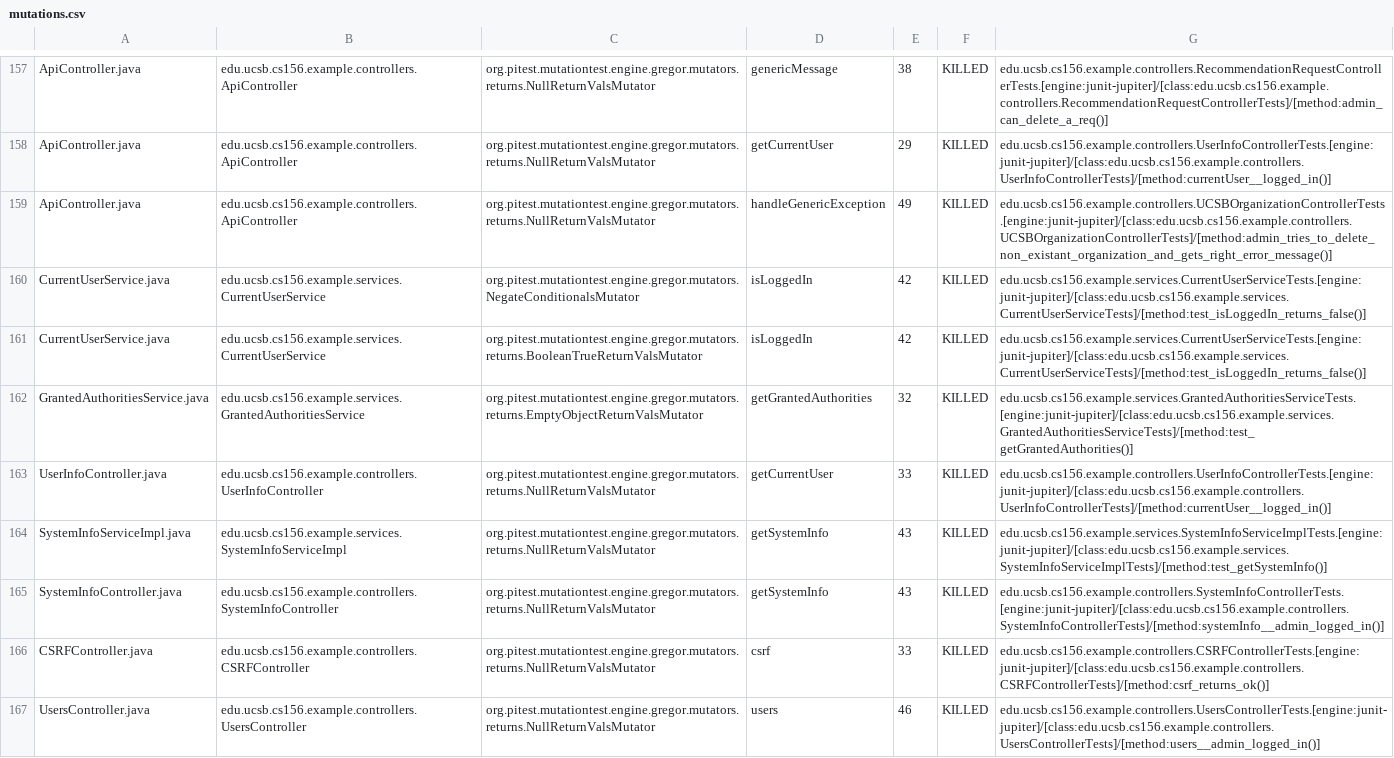
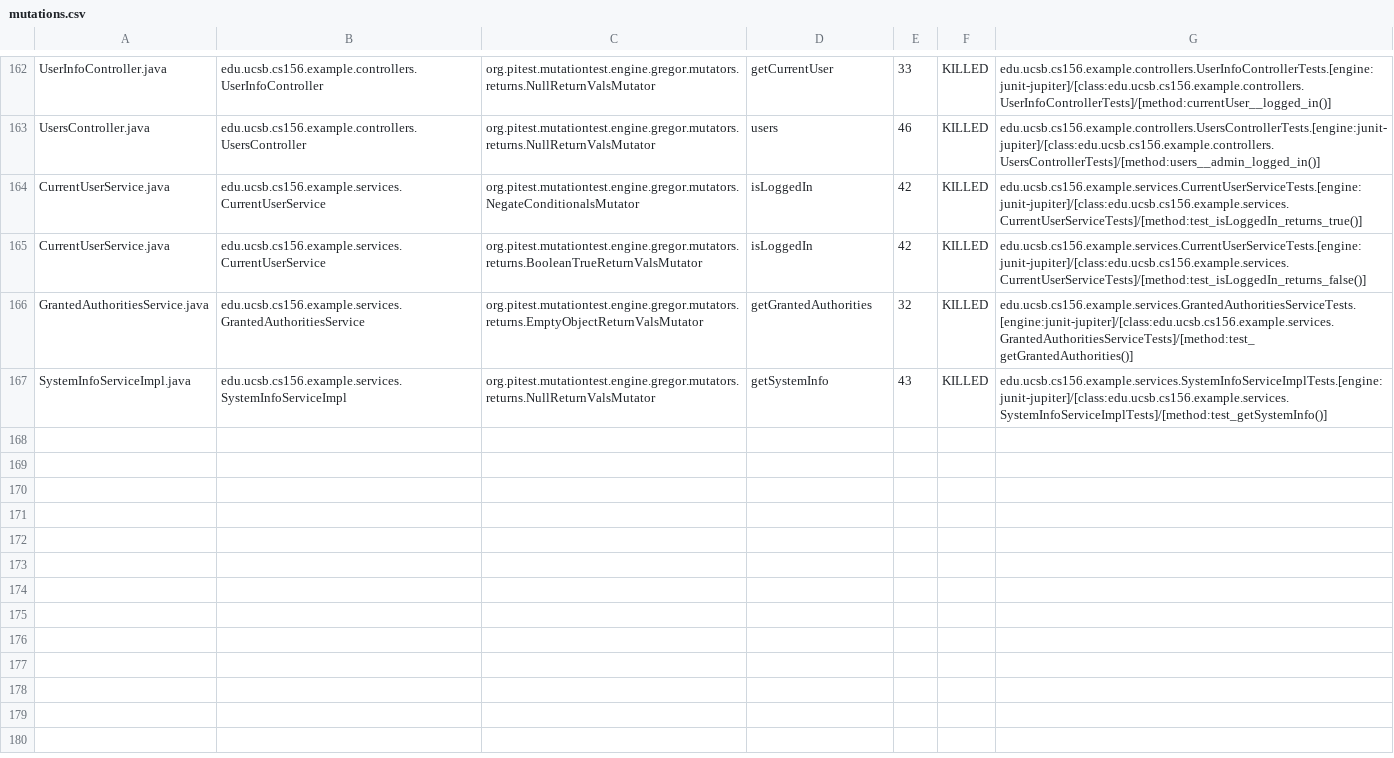
Before and after one commit to ucsb-cs156-s24/team03-s24-4pm-3, a CSV file: prs/98/pitest/mutations.csv, drawn as a sheet; only a part is shown, gaps mark what is left out; removed rows and columns are numbered as before the commit, all else as after; the diff covers the shown part only; the diff names each change by its address in the sheet, - before the commit and + after, or states it on an @@ line.

Commit message:
Deploying to gh-pages from @ ucsb-cs156-s24/team03-s24-4pm-3@97edd256fcb4d6c76c962d8bebb9a8c3879ad4f0 🚀

```diff
--- a/prs/98/pitest/mutations.csv
+++ b/prs/98/pitest/mutations.csv
-A162: ApiController.java
+A162: UserInfoController.java
-B162: edu.ucsb.cs156.example.controllers.ApiController
+B162: edu.ucsb.cs156.example.controllers.UserInfoController
-D162: genericMessage
+D162: getCurrentUser
-E162: 38
+E162: 33
-G162: edu.ucsb.cs156.example.controllers.RecommendationRequestControllerTests.[engine:junit-jupiter]/[class:edu.ucsb.cs156.example.controllers.RecommendationRequestControllerTests]/[method:admin_can_delete_a_req()]
+G162: edu.ucsb.cs156.example.controllers.UserInfoControllerTests.[engine:junit-jupiter]/[class:edu.ucsb.cs156.example.controllers.UserInfoControllerTests]/[method:currentUser__logged_in()]
@@ row 158 moved to row 2: ApiController.java @@
-A163: ApiController.java
+A163: UsersController.java
-B163: edu.ucsb.cs156.example.controllers.ApiController
+B163: edu.ucsb.cs156.example.controllers.UsersController
-D163: handleGenericException
+D163: users
-E163: 49
+E163: 46
-G163: edu.ucsb.cs156.example.controllers.UCSBOrganizationControllerTests.[engine:junit-jupiter]/[class:edu.ucsb.cs156.example.controllers.UCSBOrganizationControllerTests]/[method:admin_tries_to_delete_non_existant_organization_and_gets_right_error_message()]
+G163: edu.ucsb.cs156.example.controllers.UsersControllerTests.[engine:junit-jupiter]/[class:edu.ucsb.cs156.example.controllers.UsersControllerTests]/[method:users__admin_logged_in()]
-G164: edu.ucsb.cs156.example.services.CurrentUserServiceTests.[engine:junit-jupiter]/[class:edu.ucsb.cs156.example.services.CurrentUserServiceTests]/[method:test_isLoggedIn_returns_false()]
+G164: edu.ucsb.cs156.example.services.CurrentUserServiceTests.[engine:junit-jupiter]/[class:edu.ucsb.cs156.example.services.CurrentUserServiceTests]/[method:test_isLoggedIn_returns_true()]
-row 163: UserInfoController.java | edu.ucsb.cs156.example.controllers.UserInfoController | org.pitest.mutationtest.engine.gregor.mutators.returns.NullReturnValsMutator | getCurrentUser | 33 | KILLED | edu.ucsb.cs156.example.controllers.UserInfoControllerTests.[engine:junit-jupiter]/[class:edu.ucsb.cs156.example.controllers.UserInfoControllerTests]/[method:currentUser__logged_in()]
@@ row 165 moved to row 92: SystemInfoController.java @@
@@ row 166 moved to row 23: CSRFController.java @@
-row 167: UsersController.java | edu.ucsb.cs156.example.controllers.UsersController | org.pitest.mutationtest.engine.gregor.mutators.returns.NullReturnValsMutator | users | 46 | KILLED | edu.ucsb.cs156.example.controllers.UsersControllerTests.[engine:junit-jupiter]/[class:edu.ucsb.cs156.example.controllers.UsersControllerTests]/[method:users__admin_logged_in()]
```
Also changed, not shown: 2 added rows and 117 moved rows elsewhere in this file, 18 other files.
